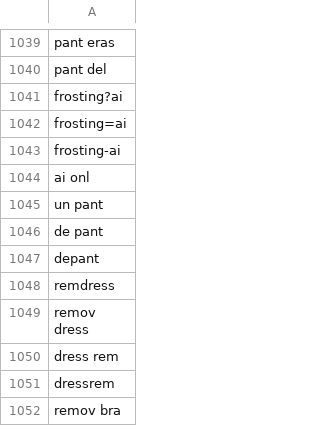
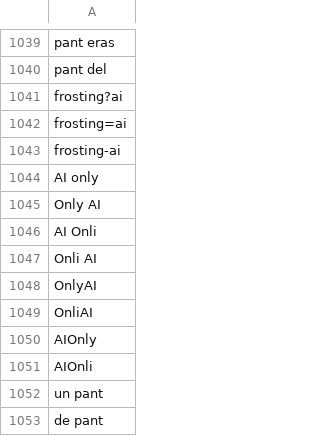
Before and after one commit to NightmaREE3Z/Focus-Master, a CSV file: blocker/lists/blockedTerms.csv, drawn as a sheet; only a part is shown, gaps mark what is left out; the shorter side is filled out with more unchanged rows.

```diff
--- a/blocker/lists/blockedTerms.csv
+++ b/blocker/lists/blockedTerms.csv
@@ -1043,3 +1043,10 @@ frosting=ai
 frosting-ai
-ai onl
+AI only
+Only AI
+AI Onli
+Onli AI
+OnlyAI
+OnliAI
+AIOnly
+AIOnli
 un pant
```
Also changed, not shown: blocker/lists/TrustedSites.csv, blocker/lists/blockedLinks.csv.
